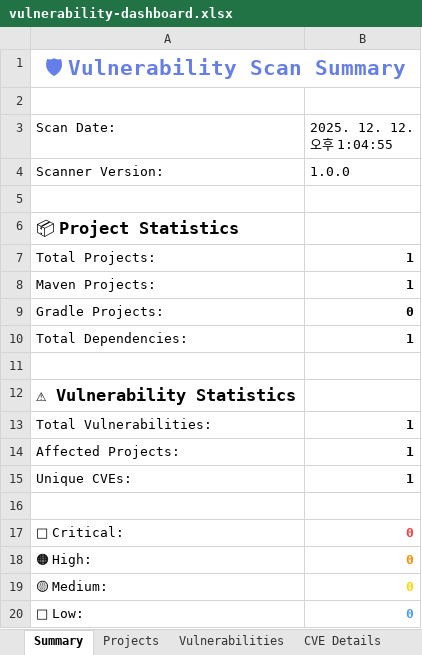
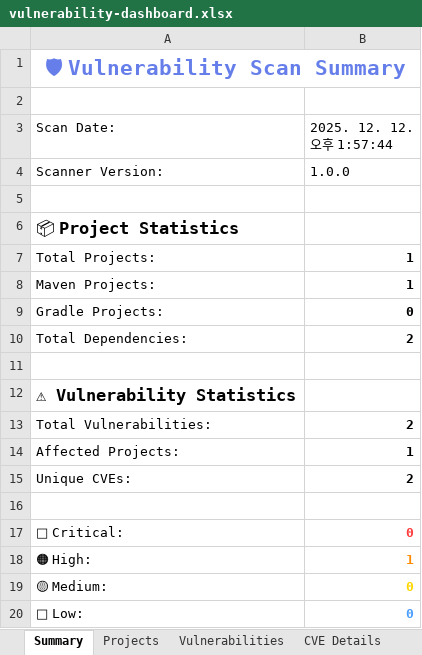
Before and after one commit to lswteen/-bmjs, an Excel workbook: vulnerability-scanner/output/vulnerability-dashboard.xlsx, sheet Summary, drawn as a sheet; values as stored, in another font and other column widths than the file's, no borders; the diff names each change by its address in the sheet, - before the commit and + after, or states it on an @@ line.

```diff
--- a/vulnerability-scanner/output/vulnerability-dashboard.xlsx (sheet Summary)
+++ b/vulnerability-scanner/output/vulnerability-dashboard.xlsx (sheet Summary)
-B3: 2025. 12. 12. 오후 1:04:55
+B3: 2025. 12. 12. 오후 1:57:44
-B10 (2025. 12. 12. 오후 1:57:44): 1
+B10 (2025. 12. 12. 오후 1:57:44): 2
-B13 (2025. 12. 12. 오후 1:57:44): 1
+B13 (2025. 12. 12. 오후 1:57:44): 2
-B15 (2025. 12. 12. 오후 1:57:44): 1
+B15 (2025. 12. 12. 오후 1:57:44): 2
-B18 (2025. 12. 12. 오후 1:57:44): 0
+B18 (2025. 12. 12. 오후 1:57:44): 1
```
Also changed, not shown: sheet Vulnerabilities, sheet CVE Details, sheet Projects, 5 other files.
